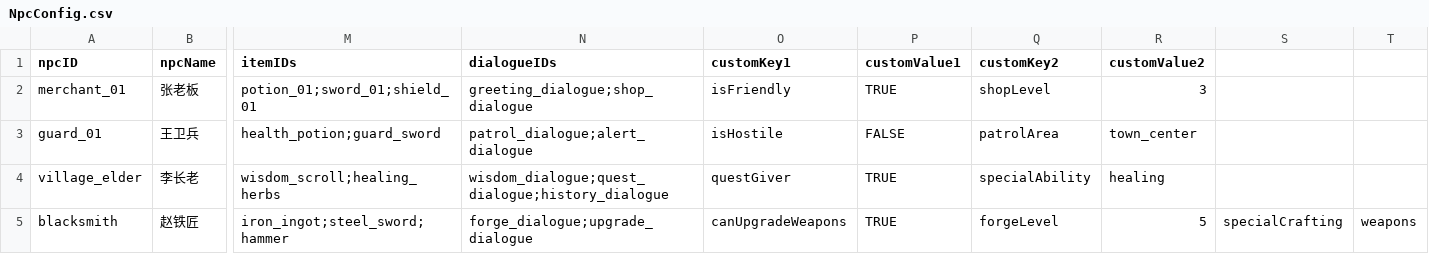
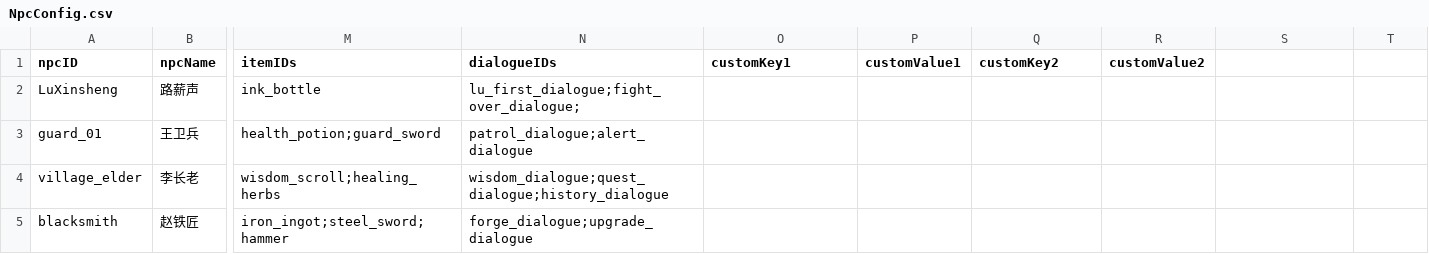
Before and after one commit to 09okjk/QiYiXinTu, a CSV file: CSV/NpcConfig.csv, drawn as a sheet; only a part is shown, gaps mark what is left out; removed rows and columns are numbered as before the commit, all else as after; rows hold the shown columns only; the diff names each change by its address in the sheet, - before the commit and + after, or states it on an @@ line.

Commit message:
localization: rename quest and NPC assets, add interactive UI functionality, and enhance dialogue management

```diff
--- a/CSV/NpcConfig.csv
+++ b/CSV/NpcConfig.csv
-row 2: merchant_01 | 张老板 | potion_01;sword_01;shield_01 | greeting_dialogue;shop_dialogue | isFriendly | TRUE | shopLevel | 3
+row 2: LuXinsheng | 路薪声 | ink_bottle | lu_first_dialogue;fight_over_dialogue;
-O3 (customKey1): isHostile
+O3 (customKey1): (empty)
-P3 (customValue1): FALSE
+P3 (customValue1): (empty)
-Q3 (customKey2): patrolArea
+Q3 (customKey2): (empty)
-R3 (customValue2): town_center
+R3 (customValue2): (empty)
-O4 (customKey1): questGiver
+O4 (customKey1): (empty)
-P4:P5 (customValue1): TRUE
+P4:P5 (customValue1): (empty)
-Q4 (customKey2): specialAbility
+Q4 (customKey2): (empty)
-R4 (customValue2): healing
+R4 (customValue2): (empty)
-O5 (customKey1): canUpgradeWeapons
+O5 (customKey1): (empty)
-Q5 (customKey2): forgeLevel
+Q5 (customKey2): (empty)
-R5 (customValue2): 5
+R5 (customValue2): (empty)
-S5: specialCrafting
+S5: (empty)
-T5: weapons
+T5: (empty)
```
Also changed, not shown: CSV/DialogueScene1.csv, CSV/DialogueScene2.csv, 38 other files.
